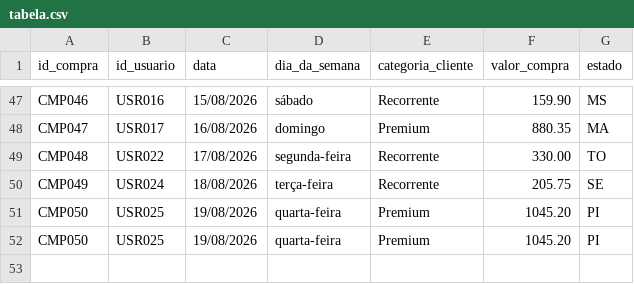
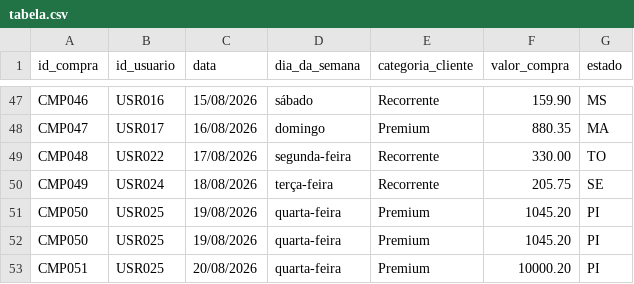
Before and after one commit to Gkso31/dados_bi, a CSV file: tabela.csv, drawn as a sheet; only a part is shown, gaps mark what is left out; the diff names each change by its address in the sheet, - before the commit and + after, or states it on an @@ line.

Commit message:
Aula 5: simula nova compra de 10000.20 no CSV

```diff
--- a/tabela.csv
+++ b/tabela.csv
+row 53: CMP051 | USR025 | 20/08/2026 | quarta-feira | Premium | 10000.20 | PI
```
